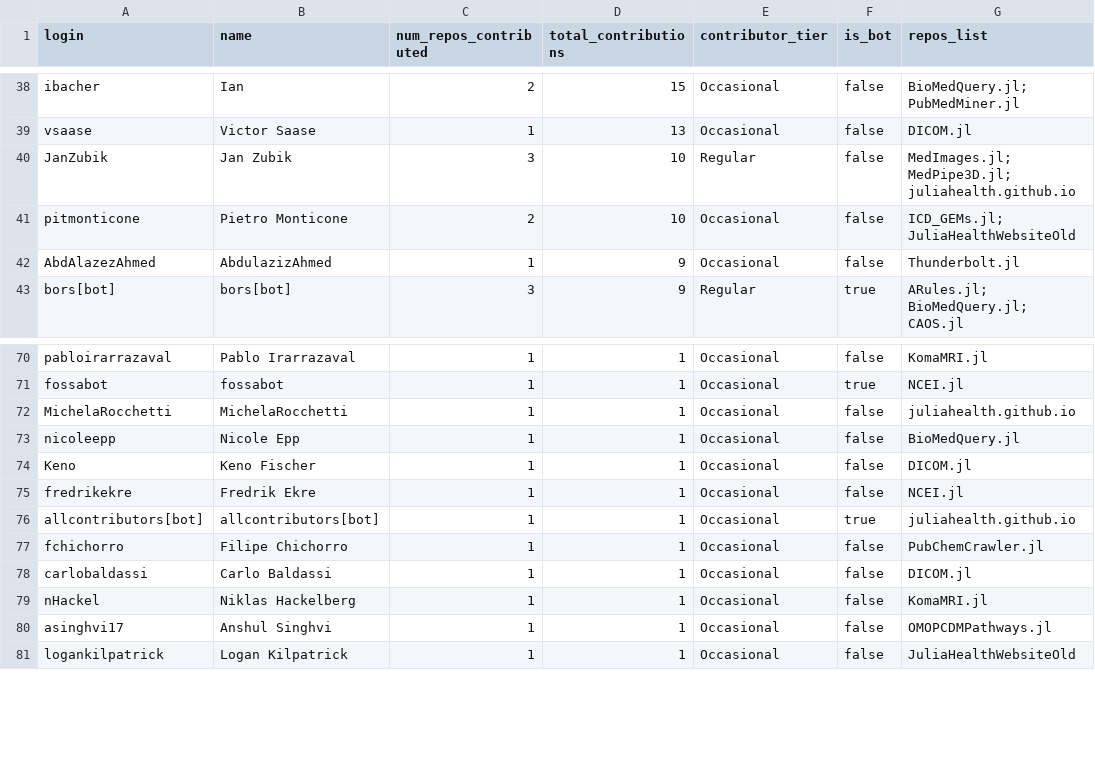
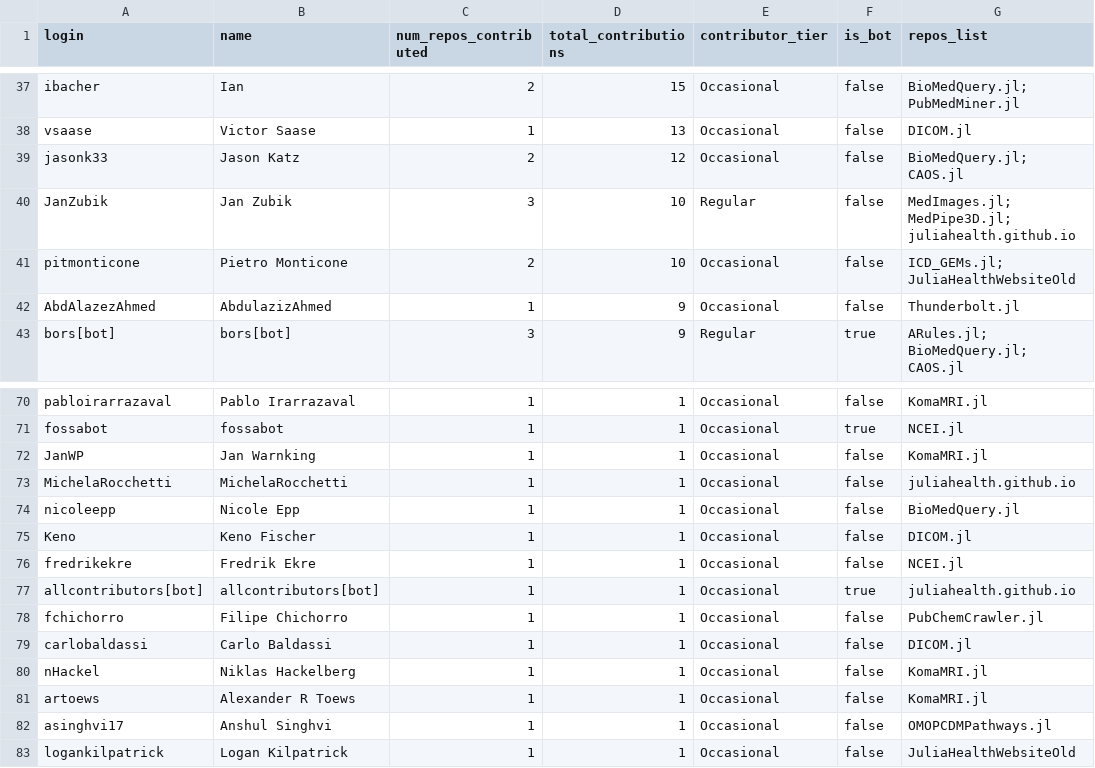
Before and after one commit to JuliaHealth/juliahealth.github.io, a CSV file: assets/data/audit/results/audit_contributors.csv, drawn as a sheet; only a part is shown, gaps mark what is left out; the diff covers the shown part only.

```diff
--- a/assets/data/audit/results/audit_contributors.csv
+++ b/assets/data/audit/results/audit_contributors.csv
@@ -39,2 +38,3 @@ ibacher,Ian,2,15,Occasional,false,BioMedQuery.jl; PubMedMiner.jl
 vsaase,Victor Saase,1,13,Occasional,false,DICOM.jl
+jasonk33,Jason Katz,2,12,Occasional,false,BioMedQuery.jl; CAOS.jl
 JanZubik,Jan Zubik,3,10,Regular,false,MedImages.jl; MedPipe3D.jl; juliahealth.github.io
@@ -71,2 +71,3 @@ pabloirarrazaval,Pablo Irarrazaval,1,1,Occasional,false,KomaMRI.jl
 fossabot,fossabot,1,1,Occasional,true,NCEI.jl
+JanWP,Jan Warnking,1,1,Occasional,false,KomaMRI.jl
 MichelaRocchetti,MichelaRocchetti,1,1,Occasional,false,juliahealth.github.io
@@ -79,2 +80,3 @@ carlobaldassi,Carlo Baldassi,1,1,Occasional,false,DICOM.jl
 nHackel,Niklas Hackelberg,1,1,Occasional,false,KomaMRI.jl
+artoews,Alexander R Toews,1,1,Occasional,false,KomaMRI.jl
 asinghvi17,Anshul Singhvi,1,1,Occasional,false,OMOPCDMPathways.jl
```
Also changed, not shown: 3 added rows, 4 removed rows and 9 edited cells elsewhere in this file, assets/data/audit/results/audit_non_packages.csv, assets/data/audit/results/audit_packages.csv, 46 other files.
